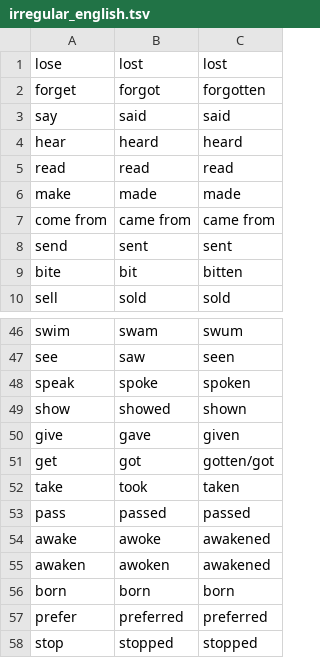
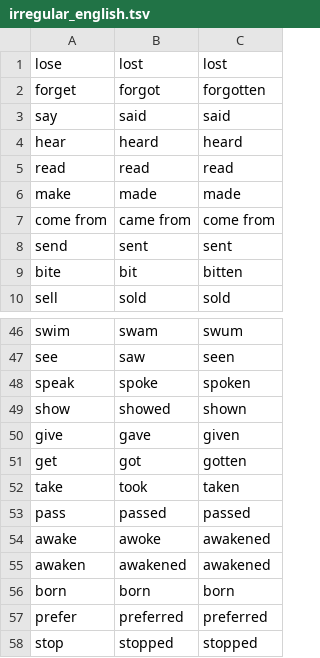
Before and after one commit to Sandeep-1-Kumar/Polyglot, a TSV file: Back-End/slu-polyglot/src/main/resources/irregular_english.tsv, drawn as a sheet; only a part is shown, gaps mark what is left out.

```diff
--- a/Back-End/slu-polyglot/src/main/resources/irregular_english.tsv
+++ b/Back-End/slu-polyglot/src/main/resources/irregular_english.tsv
@@ -6,3 +6,3 @@ read	read	read
 make	made	made
-come from	came from	came from
+come from	came from	come from
 send	sent	sent
@@ -50,3 +50,3 @@ show	showed	shown
 give	gave	given
-get	got	gotten/got
+get	got	gotten
 take	took	taken
@@ -54,3 +54,3 @@ pass	passed	passed
 awake	awoke	awakened
-awaken	awoken	awakened
+awaken	awakened	awakened
 born	born	born
```
Also changed, not shown: Back-End/slu-polyglot/src/main/resources/AlgorithmResults/Results.tsv, 1 other file.
